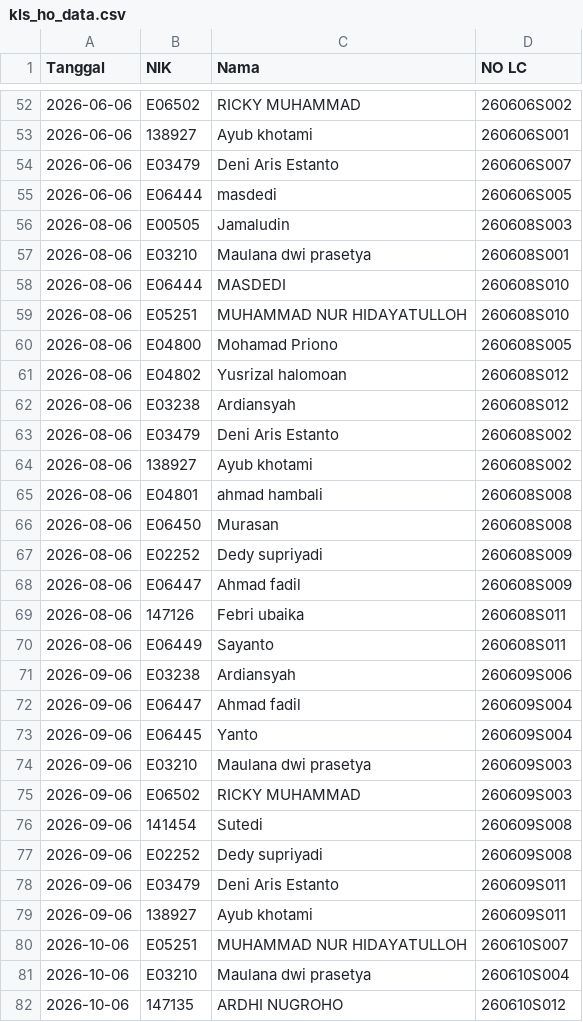
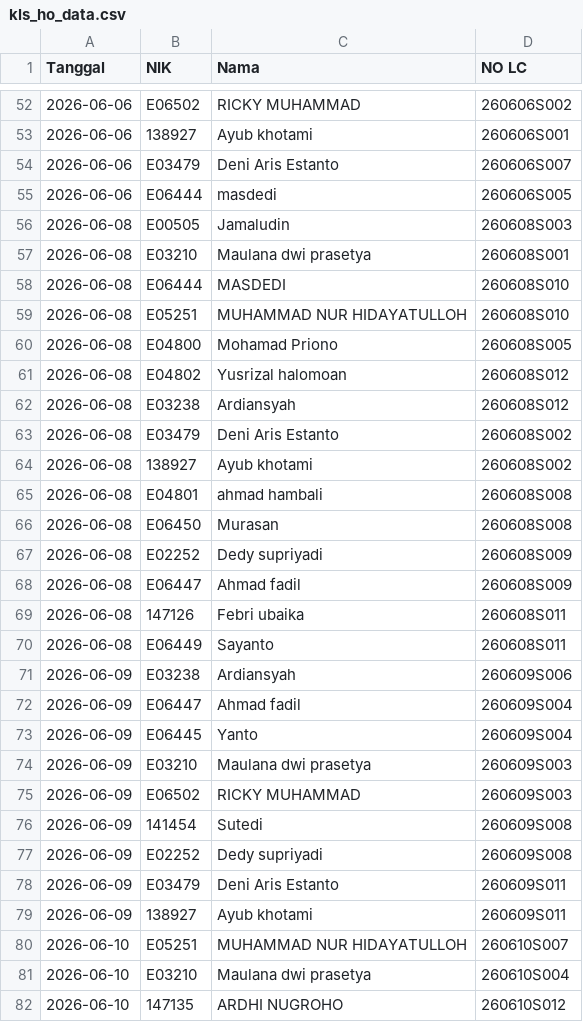
Before and after one commit to rahmatpambudi-dot/Trial-Incentive, a CSV file: data/kls_ho_data.csv, drawn as a sheet; only a part is shown, gaps mark what is left out; the diff covers the shown part only.

```diff
--- a/data/kls_ho_data.csv
+++ b/data/kls_ho_data.csv
@@ -55,28 +55,28 @@ Tanggal,NIK,Nama,NO LC
 2026-06-06,E06444,masdedi,260606S005
-2026-08-06,E00505,Jamaludin,260608S003
-2026-08-06,E03210,Maulana dwi prasetya,260608S001
-2026-08-06,E06444,MASDEDI,260608S010
-2026-08-06,E05251,MUHAMMAD NUR HIDAYATULLOH,260608S010
-2026-08-06,E04800,Mohamad Priono,260608S005
-2026-08-06,E04802,Yusrizal halomoan,260608S012
-2026-08-06,E03238,Ardiansyah,260608S012
-2026-08-06,E03479,Deni Aris Estanto,260608S002
-2026-08-06,138927,Ayub khotami,260608S002
-2026-08-06,E04801,ahmad hambali,260608S008
-2026-08-06,E06450,Murasan,260608S008
-2026-08-06,E02252,Dedy supriyadi,260608S009
-2026-08-06,E06447,Ahmad fadil,260608S009
-2026-08-06,147126,Febri ubaika,260608S011
-2026-08-06,E06449,Sayanto,260608S011
-2026-09-06,E03238,Ardiansyah,260609S006
-2026-09-06,E06447,Ahmad fadil,260609S004
-2026-09-06,E06445,Yanto,260609S004
-2026-09-06,E03210,Maulana dwi prasetya,260609S003
-2026-09-06,E06502,RICKY MUHAMMAD,260609S003
-2026-09-06,141454,Sutedi,260609S008
-2026-09-06,E02252,Dedy supriyadi,260609S008
-2026-09-06,E03479,Deni Aris Estanto,260609S011
-2026-09-06,138927,Ayub khotami,260609S011
-2026-10-06,E05251,MUHAMMAD NUR HIDAYATULLOH,260610S007
-2026-10-06,E03210,Maulana dwi prasetya,260610S004
-2026-10-06,147135,ARDHI NUGROHO,260610S012
+2026-06-08,E00505,Jamaludin,260608S003
+2026-06-08,E03210,Maulana dwi prasetya,260608S001
+2026-06-08,E06444,MASDEDI,260608S010
+2026-06-08,E05251,MUHAMMAD NUR HIDAYATULLOH,260608S010
+2026-06-08,E04800,Mohamad Priono,260608S005
+2026-06-08,E04802,Yusrizal halomoan,260608S012
+2026-06-08,E03238,Ardiansyah,260608S012
+2026-06-08,E03479,Deni Aris Estanto,260608S002
+2026-06-08,138927,Ayub khotami,260608S002
+2026-06-08,E04801,ahmad hambali,260608S008
+2026-06-08,E06450,Murasan,260608S008
+2026-06-08,E02252,Dedy supriyadi,260608S009
+2026-06-08,E06447,Ahmad fadil,260608S009
+2026-06-08,147126,Febri ubaika,260608S011
+2026-06-08,E06449,Sayanto,260608S011
+2026-06-09,E03238,Ardiansyah,260609S006
+2026-06-09,E06447,Ahmad fadil,260609S004
+2026-06-09,E06445,Yanto,260609S004
+2026-06-09,E03210,Maulana dwi prasetya,260609S003
+2026-06-09,E06502,RICKY MUHAMMAD,260609S003
+2026-06-09,141454,Sutedi,260609S008
+2026-06-09,E02252,Dedy supriyadi,260609S008
+2026-06-09,E03479,Deni Aris Estanto,260609S011
+2026-06-09,138927,Ayub khotami,260609S011
+2026-06-10,E05251,MUHAMMAD NUR HIDAYATULLOH,260610S007
+2026-06-10,E03210,Maulana dwi prasetya,260610S004
+2026-06-10,147135,ARDHI NUGROHO,260610S012
```
Also changed, not shown: 69 edited cells elsewhere in this file, data/ot_data.csv, 1 other file.
